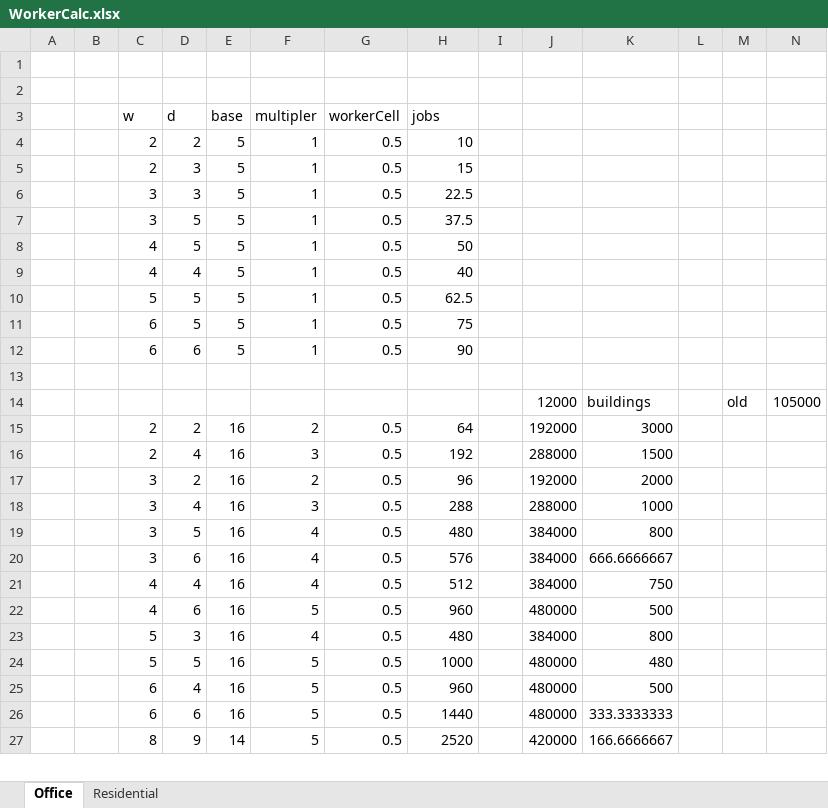
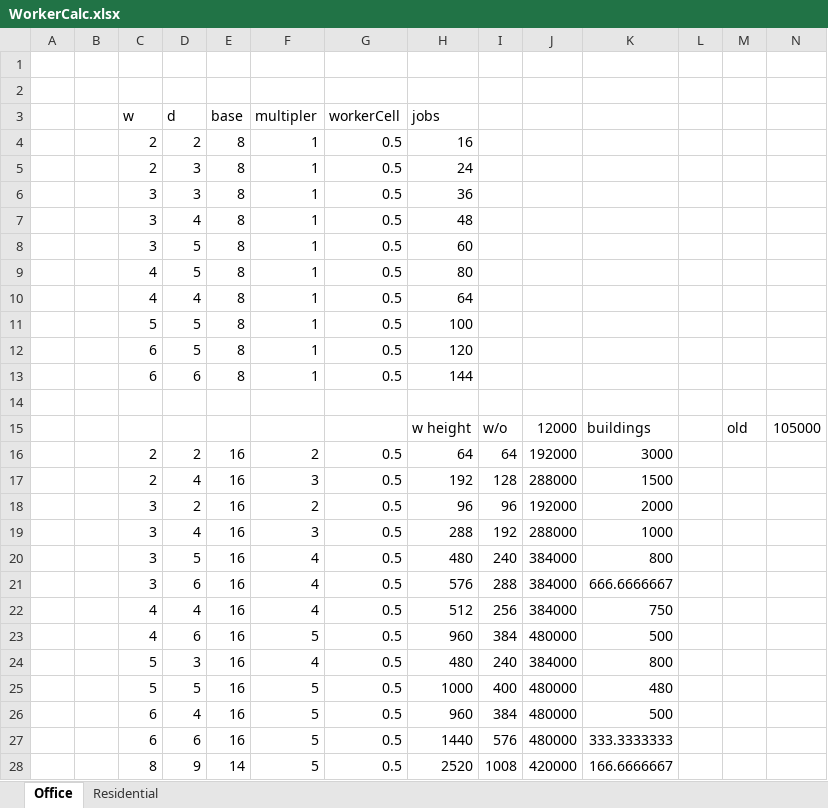
Before and after one commit to WhitefangGreytail/CS2_RealisticPopulation, an Excel workbook: WorkerCalc.xlsx, sheet Office, drawn as a sheet; only a part is shown; values as stored, in another font and other column widths than the file's, no borders; addresses are those after the commit; the diff covers the shown part only; the diff names each change by its address in the sheet, - before the commit and + after, or states it on an @@ line.

Commit message:
Last change before finding the height of the prefab

```diff
--- a/WorkerCalc.xlsx (sheet Office)
+++ b/WorkerCalc.xlsx (sheet Office)
-E4:E6 (base): 5
+E4:E6 (base): 8
-H4 (jobs): 10
+H4 (jobs): 16
-H5 (jobs): 15
+H5 (jobs): 24
-H6 (jobs): 22.5
+H6 (jobs): 36
+row 7:  |  | 3 | 4 | 8 | 1 | 0.5 | 48
-E8:E13 (base): 5
+E8:E13 (base): 8
-H8 (jobs): 37.5
+H8 (jobs): 60
-H9 (jobs): 50
+H9 (jobs): 80
-H10 (jobs): 40
+H10 (jobs): 64
-H11 (jobs): 62.5
+H11 (jobs): 100
-H12 (jobs): 75
+H12 (jobs): 120
-H13 (jobs): 90
+H13 (jobs): 144
-H15 (jobs): (empty)
+H15 (jobs): w height
-I15: (empty)
+I15: w/o
-I16: (empty)
+I16: 64
-I17: (empty)
+I17: 128
-I18: (empty)
+I18: 96
-I19: (empty)
+I19: 192
-I20: (empty)
+I20: 240
-I21: (empty)
+I21: 288
-I22: (empty)
+I22: 256
-I23: (empty)
+I23: 384
-I24: (empty)
+I24: 240
-I25: (empty)
+I25: 400
-I26: (empty)
+I26: 384
-I27: (empty)
+I27: 576
-I28: (empty)
+I28: 1008
```
Also changed, not shown: 2 edited cells elsewhere in this sheet, sheet Residential, formulas that keep their value, 3 other files.
